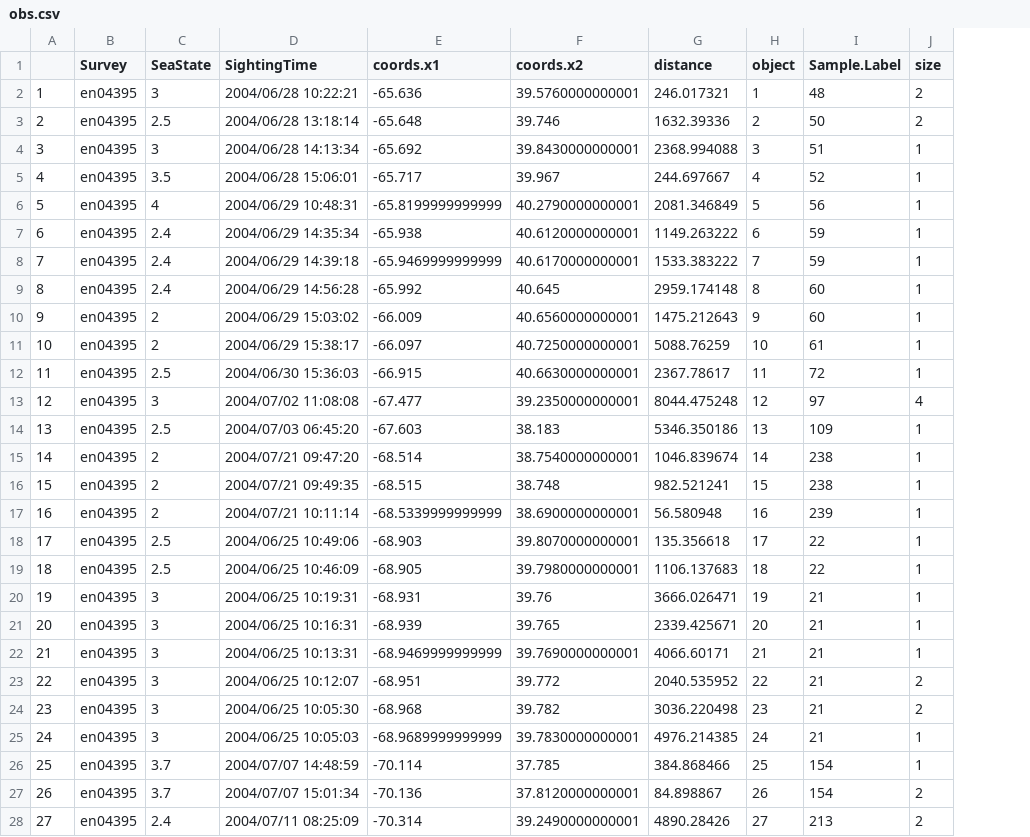
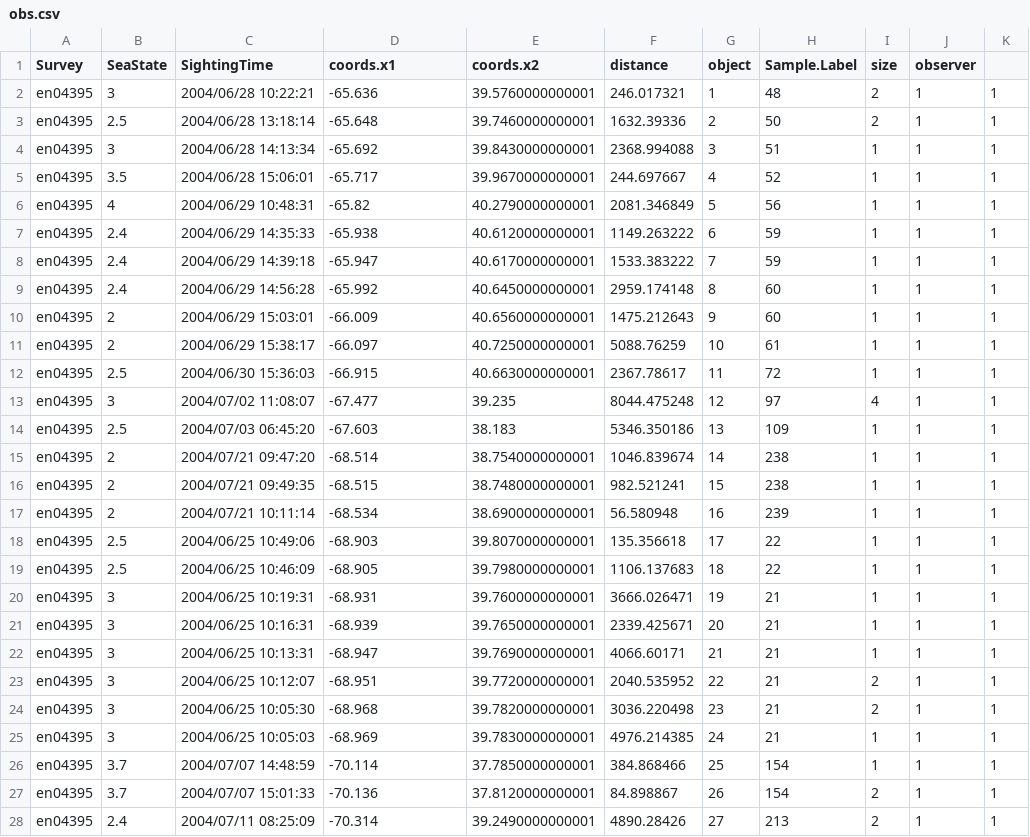
Before and after one commit to DistanceDevelopment/spermwhaledata, a CSV file: distance_import/obs.csv, drawn as a sheet; only a part is shown; removed rows and columns are numbered as before the commit, all else as after; the diff covers the shown part only; the diff names each change by its address in the sheet, - before the commit and + after, or states it on an @@ line.

```diff
--- a/distance_import/obs.csv
+++ b/distance_import/obs.csv
-column A, rows 2-28: 1 | 2 | 3 | 4 | 5 | 6 | 7 | 8 | 9 | 10 | 11 | 12 | 13 | 14 | 15 | 16 | 17 | 18 | 19 | 20 | 21 | 22 | 23 | 24 | 25 | 26 | 27
+column J (observer), rows 2-28: all 1
+column K, rows 2-28: all 1
-E3 (coords.x2): 39.746
+E3 (coords.x2): 39.7460000000001
-E5 (coords.x2): 39.967
+E5 (coords.x2): 39.9670000000001
-D6 (coords.x1): -65.8199999999999
+D6 (coords.x1): -65.82
-C7 (SightingTime): 2004/06/29 14:35:34
+C7 (SightingTime): 2004/06/29 14:35:33
-D8 (coords.x1): -65.9469999999999
+D8 (coords.x1): -65.947
-E9 (coords.x2): 40.645
+E9 (coords.x2): 40.6450000000001
-C10 (SightingTime): 2004/06/29 15:03:02
+C10 (SightingTime): 2004/06/29 15:03:01
-C13 (SightingTime): 2004/07/02 11:08:08
+C13 (SightingTime): 2004/07/02 11:08:07
-E13 (coords.x2): 39.2350000000001
+E13 (coords.x2): 39.235
-E16 (coords.x2): 38.748
+E16 (coords.x2): 38.7480000000001
-D17 (coords.x1): -68.5339999999999
+D17 (coords.x1): -68.534
-E20 (coords.x2): 39.76
+E20 (coords.x2): 39.7600000000001
-E21 (coords.x2): 39.765
+E21 (coords.x2): 39.7650000000001
-D22 (coords.x1): -68.9469999999999
+D22 (coords.x1): -68.947
-E23 (coords.x2): 39.772
+E23 (coords.x2): 39.7720000000001
-E24 (coords.x2): 39.782
+E24 (coords.x2): 39.7820000000001
-D25 (coords.x1): -68.9689999999999
+D25 (coords.x1): -68.969
-E26 (coords.x2): 37.785
+E26 (coords.x2): 37.7850000000001
-C27 (SightingTime): 2004/07/07 15:01:34
+C27 (SightingTime): 2004/07/07 15:01:33
```
Also changed, not shown: 121 edited cells elsewhere in this file, distance_import/dist.csv, 15 other files.
